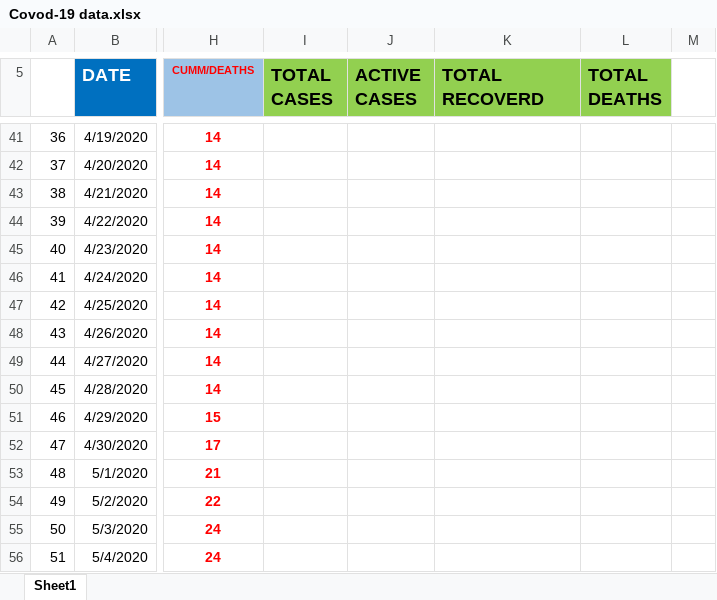
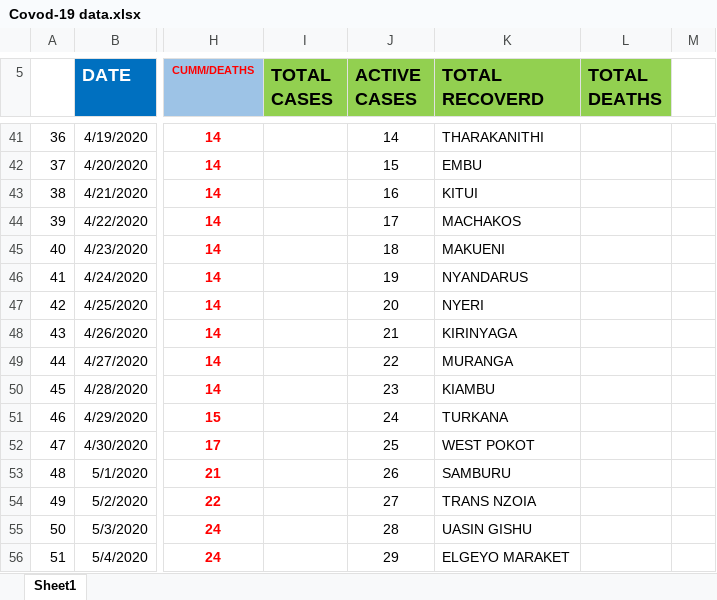
Before and after one commit to danielkirwa/COVID-19KENYA, an Excel workbook: Recordsfiles/Covod-19 data.xlsx, sheet Sheet1, drawn as a sheet; only a part is shown, gaps mark what is left out; values as stored, in another font and other column widths than the file's, no borders; charts and pictures not drawn; the diff covers the shown part only; the diff names each change by its address in the sheet, - before the commit and + after, or states it on an @@ line.

```diff
--- a/Recordsfiles/Covod-19 data.xlsx (sheet Sheet1)
+++ b/Recordsfiles/Covod-19 data.xlsx (sheet Sheet1)
-J41 (ACTIVE CASES): (empty)
+J41 (ACTIVE CASES): 14
-K41 (TOTAL RECOVERD): (empty)
+K41 (TOTAL RECOVERD): THARAKANITHI
-J42 (ACTIVE CASES): (empty)
+J42 (ACTIVE CASES): 15
-K42 (TOTAL RECOVERD): (empty)
+K42 (TOTAL RECOVERD): EMBU
-J43 (ACTIVE CASES): (empty)
+J43 (ACTIVE CASES): 16
-K43 (TOTAL RECOVERD): (empty)
+K43 (TOTAL RECOVERD): KITUI
-J44 (ACTIVE CASES): (empty)
+J44 (ACTIVE CASES): 17
-K44 (TOTAL RECOVERD): (empty)
+K44 (TOTAL RECOVERD): MACHAKOS
-J45 (ACTIVE CASES): (empty)
+J45 (ACTIVE CASES): 18
-K45 (TOTAL RECOVERD): (empty)
+K45 (TOTAL RECOVERD): MAKUENI
-J46 (ACTIVE CASES): (empty)
+J46 (ACTIVE CASES): 19
-K46 (TOTAL RECOVERD): (empty)
+K46 (TOTAL RECOVERD): NYANDARUS
-J47 (ACTIVE CASES): (empty)
+J47 (ACTIVE CASES): 20
-K47 (TOTAL RECOVERD): (empty)
+K47 (TOTAL RECOVERD): NYERI
-J48 (ACTIVE CASES): (empty)
+J48 (ACTIVE CASES): 21
-K48 (TOTAL RECOVERD): (empty)
+K48 (TOTAL RECOVERD): KIRINYAGA
-J49 (ACTIVE CASES): (empty)
+J49 (ACTIVE CASES): 22
-K49 (TOTAL RECOVERD): (empty)
+K49 (TOTAL RECOVERD): MURANGA
-J50 (ACTIVE CASES): (empty)
+J50 (ACTIVE CASES): 23
-K50 (TOTAL RECOVERD): (empty)
+K50 (TOTAL RECOVERD): KIAMBU
-J51 (ACTIVE CASES): (empty)
+J51 (ACTIVE CASES): 24
-K51 (TOTAL RECOVERD): (empty)
+K51 (TOTAL RECOVERD): TURKANA
-J52 (ACTIVE CASES): (empty)
+J52 (ACTIVE CASES): 25
-K52 (TOTAL RECOVERD): (empty)
+K52 (TOTAL RECOVERD): WEST POKOT
-J53 (ACTIVE CASES): (empty)
+J53 (ACTIVE CASES): 26
-K53 (TOTAL RECOVERD): (empty)
+K53 (TOTAL RECOVERD): SAMBURU
-J54 (ACTIVE CASES): (empty)
+J54 (ACTIVE CASES): 27
-K54 (TOTAL RECOVERD): (empty)
+K54 (TOTAL RECOVERD): TRANS NZOIA
-J55 (ACTIVE CASES): (empty)
+J55 (ACTIVE CASES): 28
-K55 (TOTAL RECOVERD): (empty)
+K55 (TOTAL RECOVERD): UASIN GISHU
-J56 (ACTIVE CASES): (empty)
+J56 (ACTIVE CASES): 29
-K56 (TOTAL RECOVERD): (empty)
+K56 (TOTAL RECOVERD): ELGEYO MARAKET
```
Also changed, not shown: 1 added row, 72 edited cells, cell formats and merged cells elsewhere in this sheet, charts or pictures, 10 other files.
